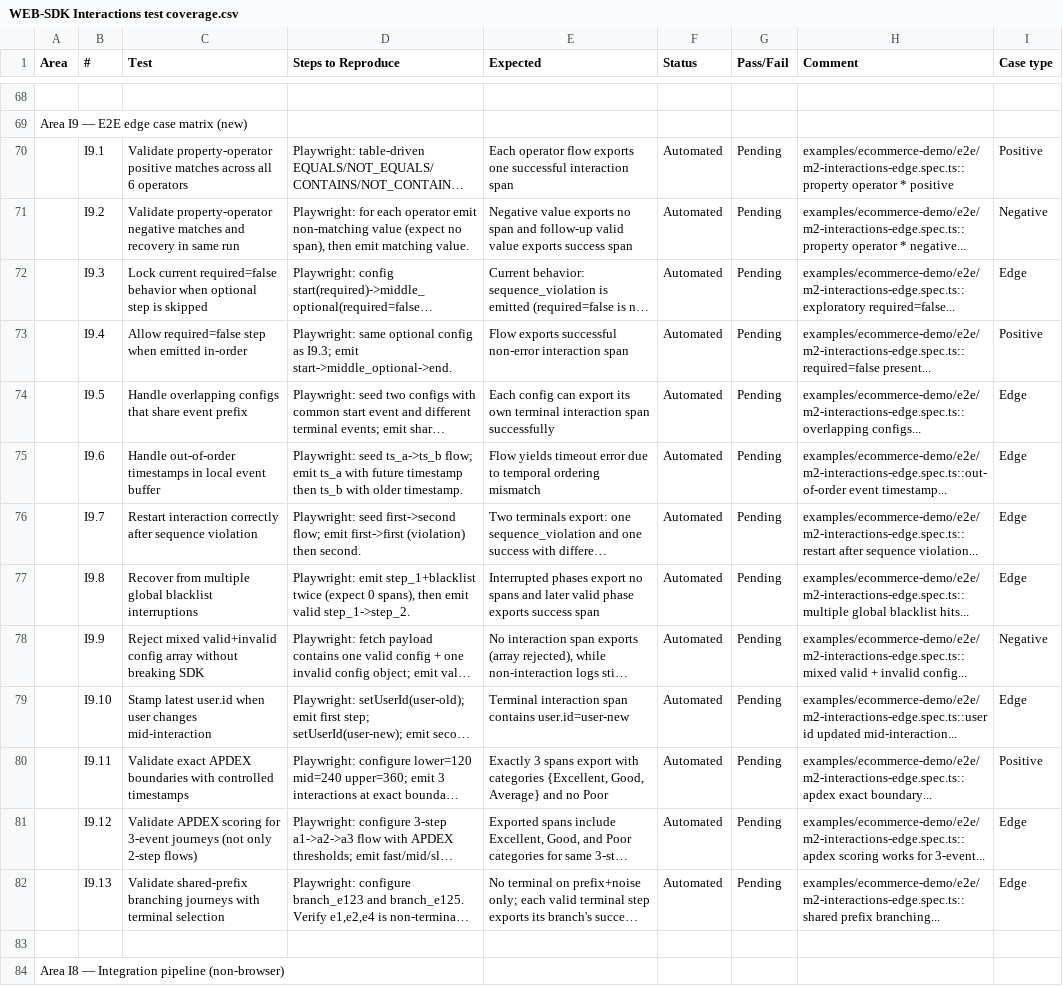
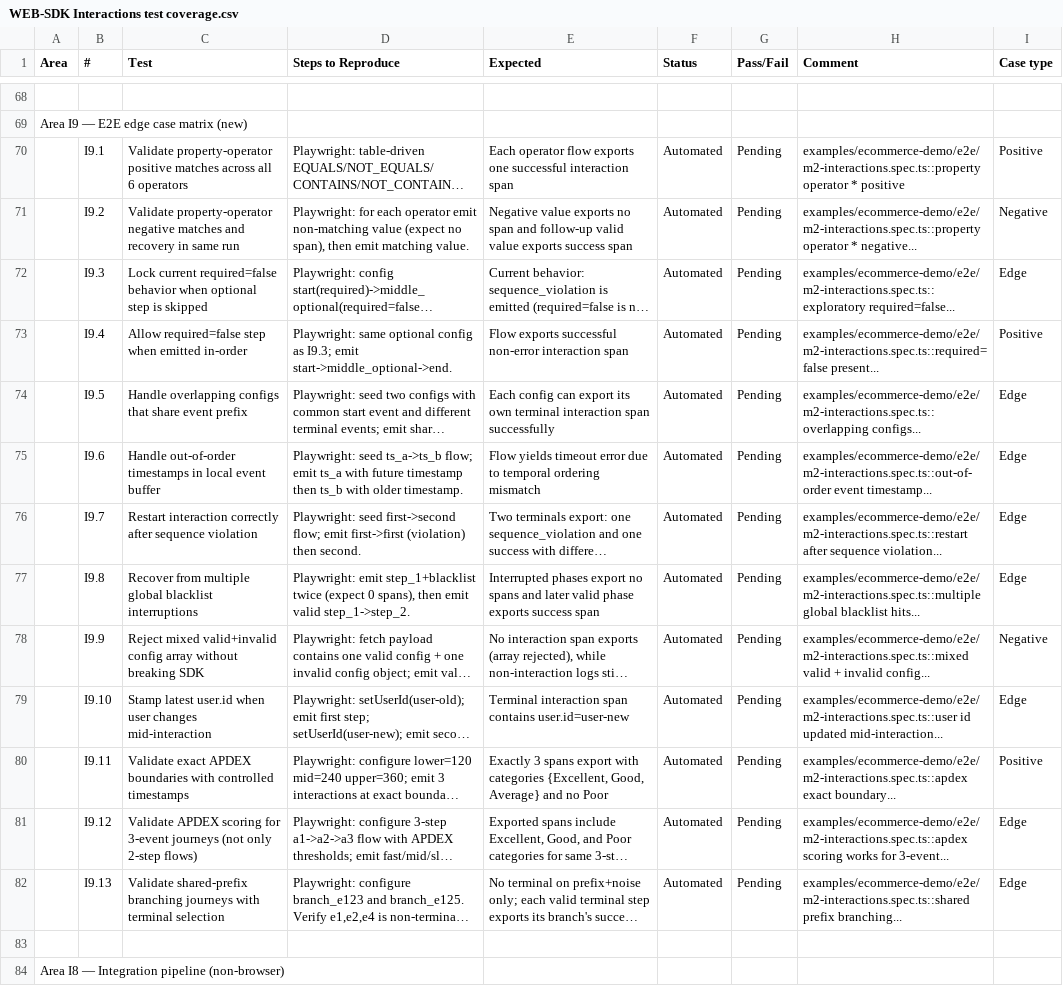
Before and after one commit to dream-horizon-org/pulse, a CSV file: pulse-web-otel/web-sdk-plan/v1/WEB-SDK Interactions test coverage.csv, drawn as a sheet; only a part is shown, gaps mark what is left out; long unchanged cells end in …; the diff names each change by its address in the sheet, - before the commit and + after, or states it on an @@ line.

```diff
--- a/pulse-web-otel/web-sdk-plan/v1/WEB-SDK Interactions test coverage.csv
+++ b/pulse-web-otel/web-sdk-plan/v1/WEB-SDK Interactions test coverage.csv
-H70 (Comment): examples/ecommerce-demo/e2e/m2-interactions-edge.spec.ts::property operator *…
+H70 (Comment): examples/ecommerce-demo/e2e/m2-interactions.spec.ts::property operator *…
-H71 (Comment): examples/ecommerce-demo/e2e/m2-interactions-edge.spec.ts::property operator *…
+H71 (Comment): examples/ecommerce-demo/e2e/m2-interactions.spec.ts::property operator *…
-H72 (Comment): examples/ecommerce-demo/e2e/m2-interactions-edge.spec.ts::exploratory required=false...
+H72 (Comment): examples/ecommerce-demo/e2e/m2-interactions.spec.ts::exploratory required=false...
-H73 (Comment): examples/ecommerce-demo/e2e/m2-interactions-edge.spec.ts::required=false present...
+H73 (Comment): examples/ecommerce-demo/e2e/m2-interactions.spec.ts::required=false present...
-H74 (Comment): examples/ecommerce-demo/e2e/m2-interactions-edge.spec.ts::overlapping configs...
+H74 (Comment): examples/ecommerce-demo/e2e/m2-interactions.spec.ts::overlapping configs...
-H75 (Comment): examples/ecommerce-demo/e2e/m2-interactions-edge.spec.ts::out-of-order event timestamp...
+H75 (Comment): examples/ecommerce-demo/e2e/m2-interactions.spec.ts::out-of-order event timestamp...
-H76 (Comment): examples/ecommerce-demo/e2e/m2-interactions-edge.spec.ts::restart after sequence…
+H76 (Comment): examples/ecommerce-demo/e2e/m2-interactions.spec.ts::restart after sequence…
-H77 (Comment): examples/ecommerce-demo/e2e/m2-interactions-edge.spec.ts::multiple global blacklist…
+H77 (Comment): examples/ecommerce-demo/e2e/m2-interactions.spec.ts::multiple global blacklist…
-H78 (Comment): examples/ecommerce-demo/e2e/m2-interactions-edge.spec.ts::mixed valid +…
+H78 (Comment): examples/ecommerce-demo/e2e/m2-interactions.spec.ts::mixed valid +…
-H79 (Comment): examples/ecommerce-demo/e2e/m2-interactions-edge.spec.ts::user id updated…
+H79 (Comment): examples/ecommerce-demo/e2e/m2-interactions.spec.ts::user id updated…
-H80 (Comment): examples/ecommerce-demo/e2e/m2-interactions-edge.spec.ts::apdex exact boundary...
+H80 (Comment): examples/ecommerce-demo/e2e/m2-interactions.spec.ts::apdex exact boundary...
-H81 (Comment): examples/ecommerce-demo/e2e/m2-interactions-edge.spec.ts::apdex scoring works…
+H81 (Comment): examples/ecommerce-demo/e2e/m2-interactions.spec.ts::apdex scoring works…
-H82 (Comment): examples/ecommerce-demo/e2e/m2-interactions-edge.spec.ts::shared prefix branching...
+H82 (Comment): examples/ecommerce-demo/e2e/m2-interactions.spec.ts::shared prefix branching...
```
Also changed, not shown: pulse-web-otel/web-sdk-plan/v1/WEB-SDK Interactions test coverage (M2).csv, 6 other files.
